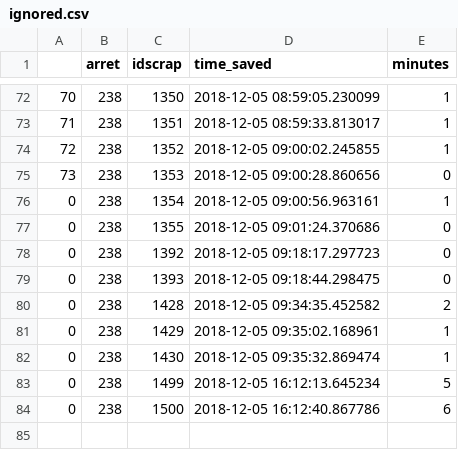
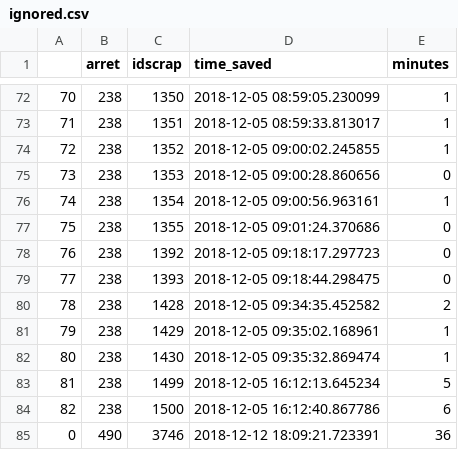
Before and after one commit to vgeof/envibus, a CSV file: ignored.csv, drawn as a sheet; only a part is shown, gaps mark what is left out.

```diff
--- a/ignored.csv
+++ b/ignored.csv
@@ -75,10 +75,11 @@
 73,238,1353,2018-12-05 09:00:28.860656,0
-0,238,1354,2018-12-05 09:00:56.963161,1
-0,238,1355,2018-12-05 09:01:24.370686,0
-0,238,1392,2018-12-05 09:18:17.297723,0
-0,238,1393,2018-12-05 09:18:44.298475,0
-0,238,1428,2018-12-05 09:34:35.452582,2
-0,238,1429,2018-12-05 09:35:02.168961,1
-0,238,1430,2018-12-05 09:35:32.869474,1
-0,238,1499,2018-12-05 16:12:13.645234,5
-0,238,1500,2018-12-05 16:12:40.867786,6
+74,238,1354,2018-12-05 09:00:56.963161,1
+75,238,1355,2018-12-05 09:01:24.370686,0
+76,238,1392,2018-12-05 09:18:17.297723,0
+77,238,1393,2018-12-05 09:18:44.298475,0
+78,238,1428,2018-12-05 09:34:35.452582,2
+79,238,1429,2018-12-05 09:35:02.168961,1
+80,238,1430,2018-12-05 09:35:32.869474,1
+81,238,1499,2018-12-05 16:12:13.645234,5
+82,238,1500,2018-12-05 16:12:40.867786,6
+0,490,3746,2018-12-12 18:09:21.723391,36
```
Also changed, not shown: 3 other files.
